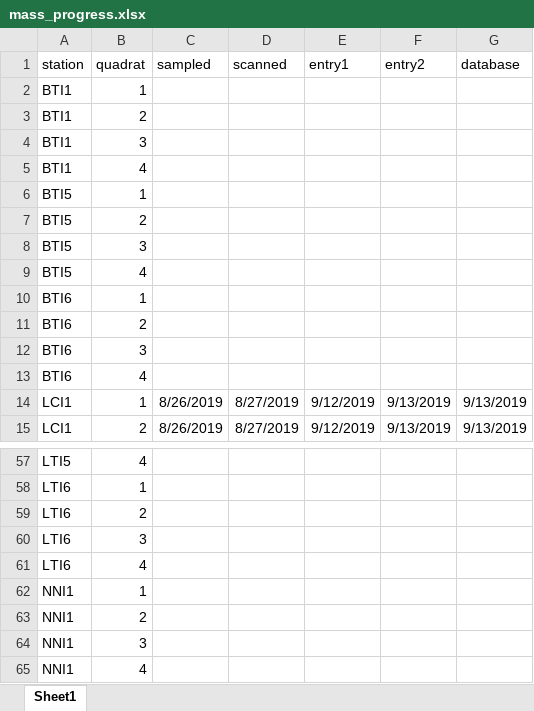
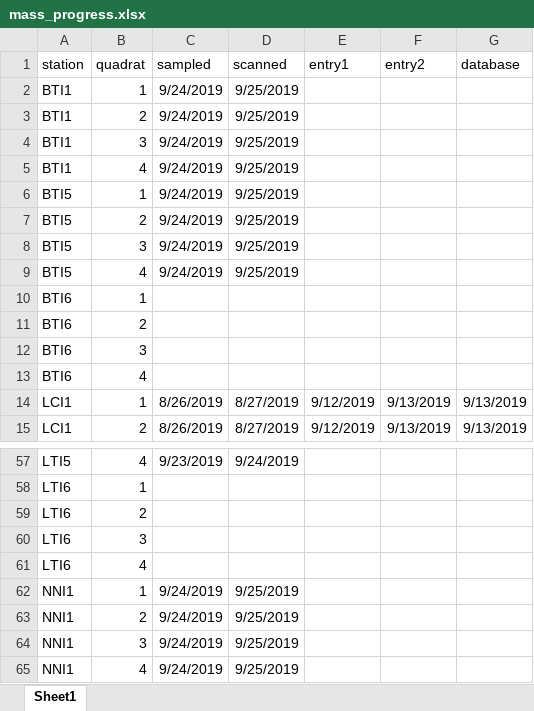
Before and after one commit to sbeck1/Beck_LC_R, an Excel workbook: Oyster/cultchmass/data/development/mass_progress.xlsx, sheet Sheet1, drawn as a sheet; only a part is shown, gaps mark what is left out; values as stored, in another font and other column widths than the file's, no borders; the diff covers the shown part only; the diff names each change by its address in the sheet, - before the commit and + after, or states it on an @@ line.

```diff
--- a/Oyster/cultchmass/data/development/mass_progress.xlsx (sheet Sheet1)
+++ b/Oyster/cultchmass/data/development/mass_progress.xlsx (sheet Sheet1)
-C2:C9 (sampled): (empty)
+C2:C9 (sampled): 9/24/2019
-D2:D9 (scanned): (empty)
+D2:D9 (scanned): 9/25/2019
-C57 (sampled): (empty)
+C57 (sampled): 9/23/2019
-D57 (scanned): (empty)
+D57 (scanned): 9/24/2019
-C62:C65 (sampled): (empty)
+C62:C65 (sampled): 9/24/2019
-D62:D65 (scanned): (empty)
+D62:D65 (scanned): 9/25/2019
```
Also changed, not shown: 46 edited cells elsewhere in this sheet.
